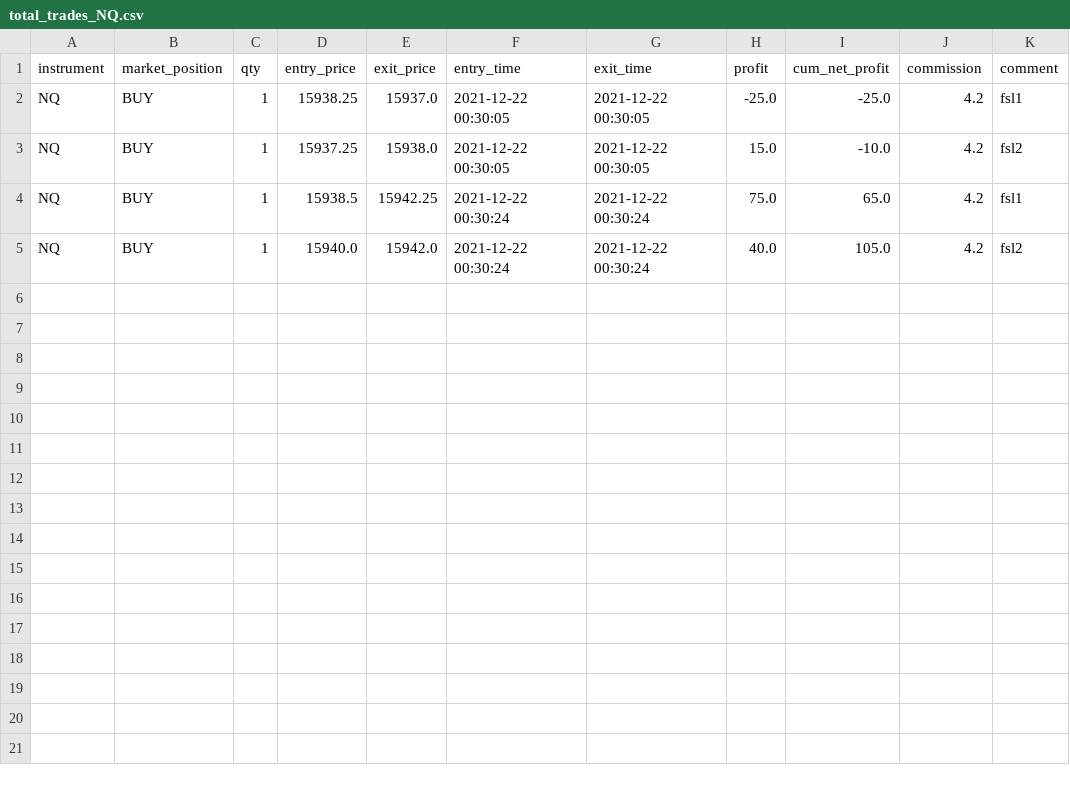
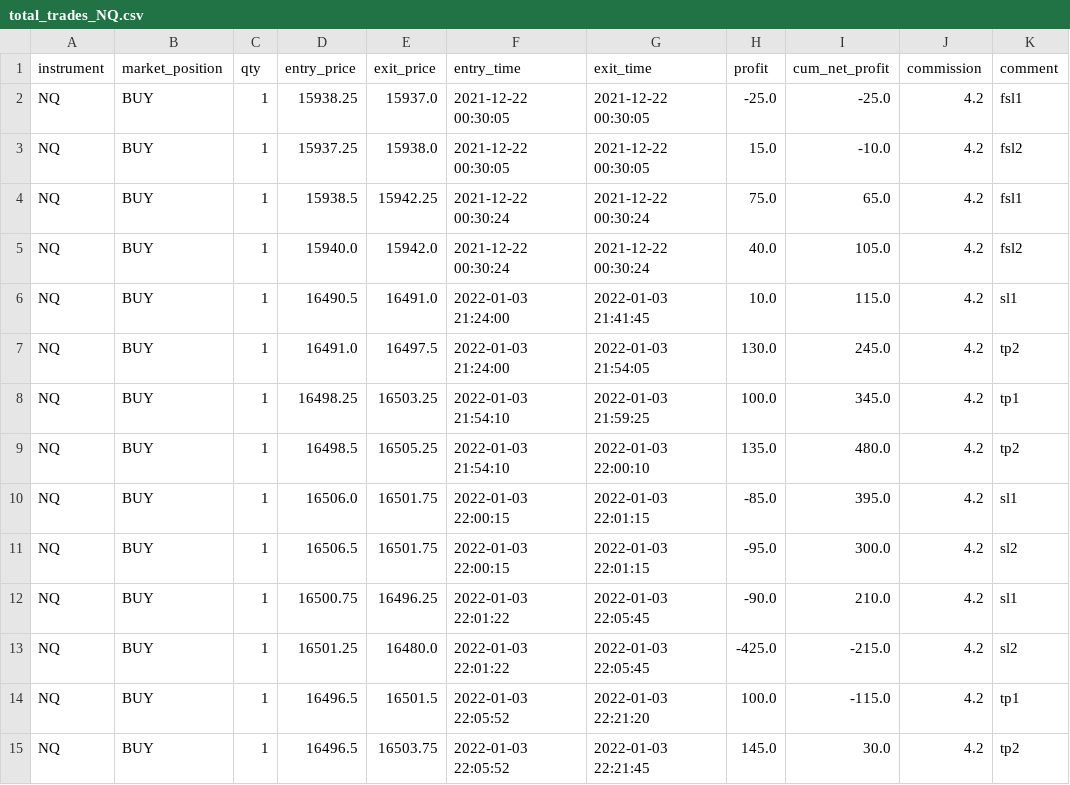
Before and after one commit to aestrad494/Octopus, a CSV file: trades/total_trades_NQ.csv, drawn as a sheet.

```diff
--- a/trades/total_trades_NQ.csv
+++ b/trades/total_trades_NQ.csv
@@ -5 +5,11 @@ NQ,BUY,1,15938.5,15942.25,2021-12-22 00:30:24,2021-12-22 00:30:24,75.0,65.0,4.2,
 NQ,BUY,1,15940.0,15942.0,2021-12-22 00:30:24,2021-12-22 00:30:24,40.0,105.0,4.2,fsl2
+NQ,BUY,1,16490.5,16491.0,2022-01-03 21:24:00,2022-01-03 21:41:45,10.0,115.0,4.2,sl1
+NQ,BUY,1,16491.0,16497.5,2022-01-03 21:24:00,2022-01-03 21:54:05,130.0,245.0,4.2,tp2
+NQ,BUY,1,16498.25,16503.25,2022-01-03 21:54:10,2022-01-03 21:59:25,100.0,345.0,4.2,tp1
+NQ,BUY,1,16498.5,16505.25,2022-01-03 21:54:10,2022-01-03 22:00:10,135.0,480.0,4.2,tp2
+NQ,BUY,1,16506.0,16501.75,2022-01-03 22:00:15,2022-01-03 22:01:15,-85.0,395.0,4.2,sl1
+NQ,BUY,1,16506.5,16501.75,2022-01-03 22:00:15,2022-01-03 22:01:15,-95.0,300.0,4.2,sl2
+NQ,BUY,1,16500.75,16496.25,2022-01-03 22:01:22,2022-01-03 22:05:45,-90.0,210.0,4.2,sl1
+NQ,BUY,1,16501.25,16480.0,2022-01-03 22:01:22,2022-01-03 22:05:45,-425.0,-215.0,4.2,sl2
+NQ,BUY,1,16496.5,16501.5,2022-01-03 22:05:52,2022-01-03 22:21:20,100.0,-115.0,4.2,tp1
+NQ,BUY,1,16496.5,16503.75,2022-01-03 22:05:52,2022-01-03 22:21:45,145.0,30.0,4.2,tp2
```
Also changed, not shown: trades/total_executions_NQ.csv, 23 other files.
